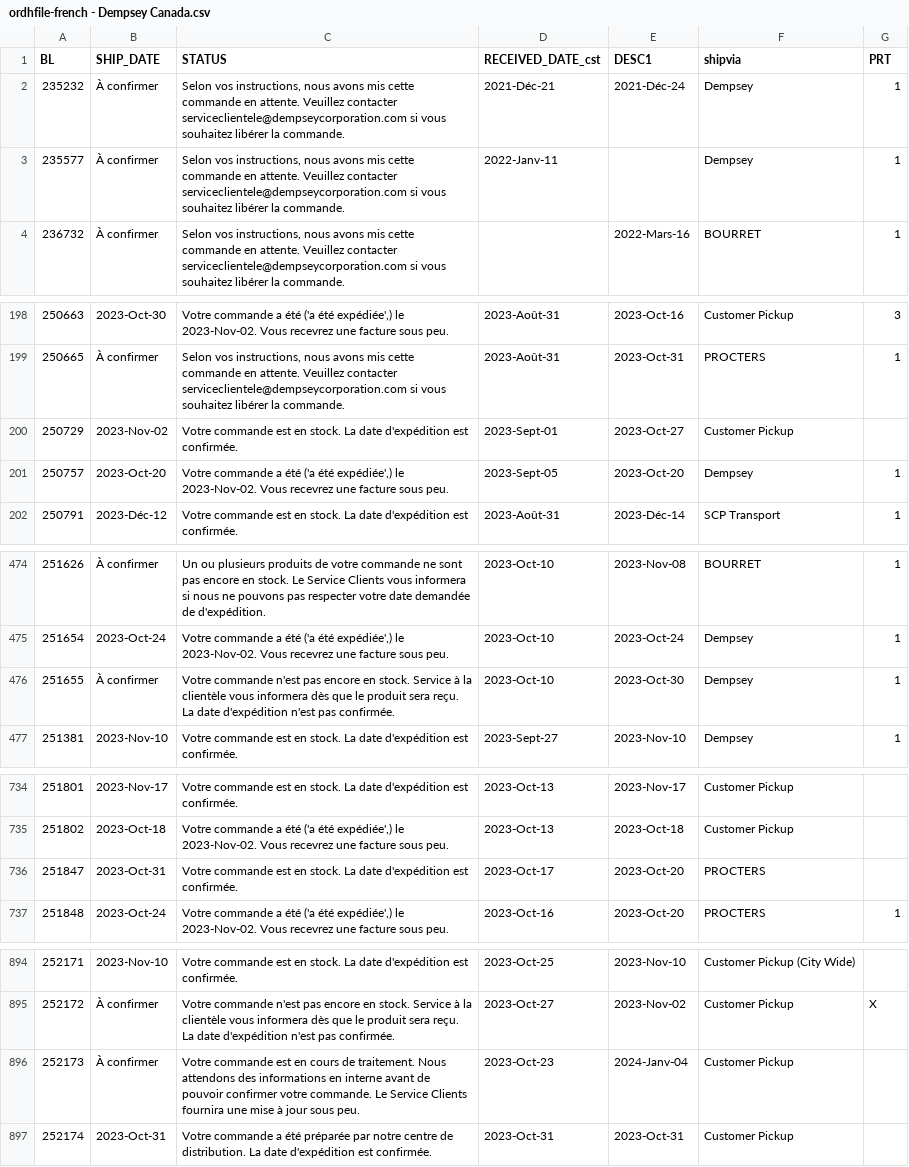
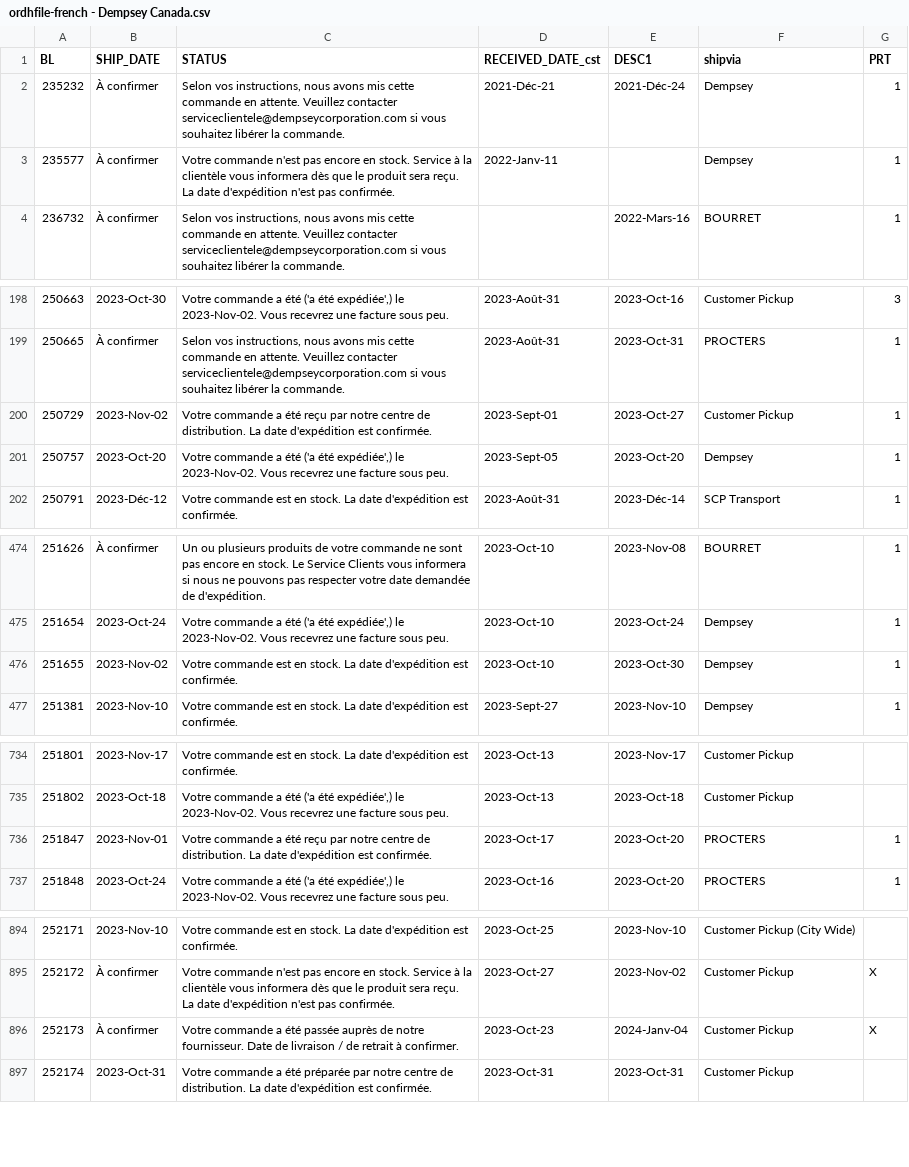
Before and after one commit to dempseysystems/dempseysystems.github.io, a CSV file: ordhfile-french - Dempsey Canada.csv, drawn as a sheet; only a part is shown, gaps mark what is left out; the diff covers the shown part only.

```diff
--- a/ordhfile-french - Dempsey Canada.csv
+++ b/ordhfile-french - Dempsey Canada.csv
@@ -2,3 +2,3 @@ BL,SHIP_DATE,STATUS,RECEIVED_DATE_cst,DESC1,shipvia,PRT
 235232,À confirmer,"Selon vos instructions, nous avons mis cette commande en attente. Veuillez contacter serviceclientele@dempseycorporation.com si vous souhaitez libérer la commande.",2021-Déc-21,2021-Déc-24,Dempsey,1
-235577,À confirmer,"Selon vos instructions, nous avons mis cette commande en attente. Veuillez contacter serviceclientele@dempseycorporation.com si vous souhaitez libérer la commande.",2022-Janv-11,,Dempsey,1
+235577,À confirmer,Votre commande n'est pas encore en stock. Service à la clientèle vous informera dès que le produit sera reçu. La date d'expédition n'est pas confirmée.,2022-Janv-11,,Dempsey,1
 236732,À confirmer,"Selon vos instructions, nous avons mis cette commande en attente. Veuillez contacter serviceclientele@dempseycorporation.com si vous souhaitez libérer la commande.",,2022-Mars-16,BOURRET,1
@@ -199,3 +199,3 @@ BL,SHIP_DATE,STATUS,RECEIVED_DATE_cst,DESC1,shipvia,PRT
 250665,À confirmer,"Selon vos instructions, nous avons mis cette commande en attente. Veuillez contacter serviceclientele@dempseycorporation.com si vous souhaitez libérer la commande.",2023-Août-31,2023-Oct-31,PROCTERS,1
-250729,2023-Nov-02,Votre commande est en stock. La date d'expédition est confirmée.,2023-Sept-01,2023-Oct-27,Customer Pickup,
+250729,2023-Nov-02,Votre commande a été reçu par notre centre de distribution. La date d'expédition est confirmée.,2023-Sept-01,2023-Oct-27,Customer Pickup,1
 250757,2023-Oct-20,"Votre commande a été ('a été expédiée',) le 2023-Nov-02. Vous recevrez une facture sous peu.",2023-Sept-05,2023-Oct-20,Dempsey,1
@@ -475,3 +475,3 @@ BL,SHIP_DATE,STATUS,RECEIVED_DATE_cst,DESC1,shipvia,PRT
 251654,2023-Oct-24,"Votre commande a été ('a été expédiée',) le 2023-Nov-02. Vous recevrez une facture sous peu.",2023-Oct-10,2023-Oct-24,Dempsey,1
-251655,À confirmer,Votre commande n'est pas encore en stock. Service à la clientèle vous informera dès que le produit sera reçu. La date d'expédition n'est pas confirmée.,2023-Oct-10,2023-Oct-30,Dempsey,1
+251655,2023-Nov-02,Votre commande est en stock. La date d'expédition est confirmée.,2023-Oct-10,2023-Oct-30,Dempsey,1
 251381,2023-Nov-10,Votre commande est en stock. La date d'expédition est confirmée.,2023-Sept-27,2023-Nov-10,Dempsey,1
@@ -735,3 +735,3 @@ BL,SHIP_DATE,STATUS,RECEIVED_DATE_cst,DESC1,shipvia,PRT
 251802,2023-Oct-18,"Votre commande a été ('a été expédiée',) le 2023-Nov-02. Vous recevrez une facture sous peu.",2023-Oct-13,2023-Oct-18,Customer Pickup,
-251847,2023-Oct-31,Votre commande est en stock. La date d'expédition est confirmée.,2023-Oct-17,2023-Oct-20,PROCTERS,
+251847,2023-Nov-01,Votre commande a été reçu par notre centre de distribution. La date d'expédition est confirmée.,2023-Oct-17,2023-Oct-20,PROCTERS,1
 251848,2023-Oct-24,"Votre commande a été ('a été expédiée',) le 2023-Nov-02. Vous recevrez une facture sous peu.",2023-Oct-16,2023-Oct-20,PROCTERS,1
@@ -895,3 +895,3 @@ BL,SHIP_DATE,STATUS,RECEIVED_DATE_cst,DESC1,shipvia,PRT
 252172,À confirmer,Votre commande n'est pas encore en stock. Service à la clientèle vous informera dès que le produit sera reçu. La date d'expédition n'est pas confirmée.,2023-Oct-27,2023-Nov-02,Customer Pickup,X
-252173,À confirmer,Votre commande est en cours de traitement. Nous attendons des informations en interne avant de pouvoir confirmer votre commande. Le Service Clients fournira une mise à jour sous peu.,2023-Oct-23,2024-Janv-04,Customer Pickup,
+252173,À confirmer,Votre commande a été passée auprès de notre fournisseur. Date de livraison / de retrait à confirmer.,2023-Oct-23,2024-Janv-04,Customer Pickup,X
 252174,2023-Oct-31,Votre commande a été préparée par notre centre de distribution. La date d'expédition est confirmée.,2023-Oct-31,2023-Oct-31,Customer Pickup,
```
Also changed, not shown: 5 edited cells elsewhere in this file, shipments - Dempsey Canada.csv, 7 other files.
